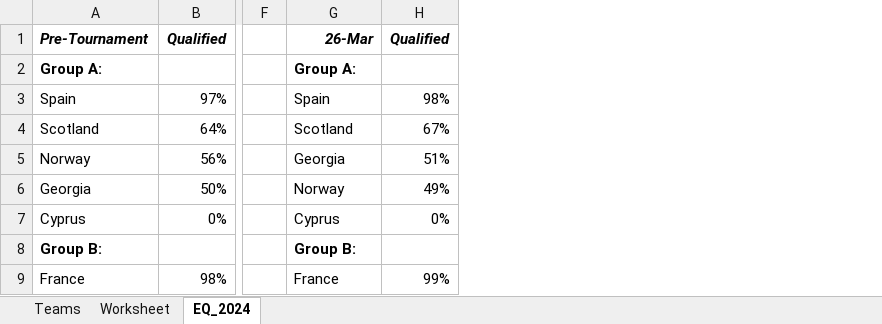
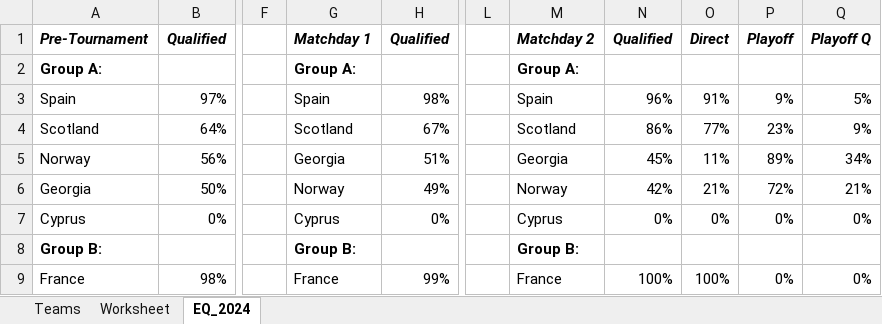
Before and after one commit to heshammourad/soccer-predictions, an Excel workbook: SoccerPredictions.xlsx, sheet EQ_2024, drawn as a sheet; only a part is shown, gaps mark what is left out; values as stored, in another font and other column widths than the file's, no borders; conditional formats not drawn; the diff names each change by its address in the sheet, - before the commit and + after, or states it on an @@ line.

Commit message:
Update predictions

```diff
--- a/SoccerPredictions.xlsx (sheet EQ_2024)
+++ b/SoccerPredictions.xlsx (sheet EQ_2024)
+column L, empty
+column M, rows 1-9: Matchday 2 | Group A: | Spain | Scotland | Georgia | Norway | Cyprus | Group B: | France
+column N, rows 1-9: Qualified |  | 96% | 86% | 45% | 42% | 0% |  | 100%
+column O, rows 1-9: Direct |  | 91% | 77% | 11% | 21% | 0% |  | 100%
+column P, rows 1-9: Playoff |  | 9% | 23% | 89% | 72% | 0% |  | 0%
+column Q, rows 1-9: Playoff Q |  | 5% | 9% | 34% | 21% | 0% |  | 0%
-G1: 26-Mar
+G1: Matchday 1
```
Also changed, not shown: 3 other files.
